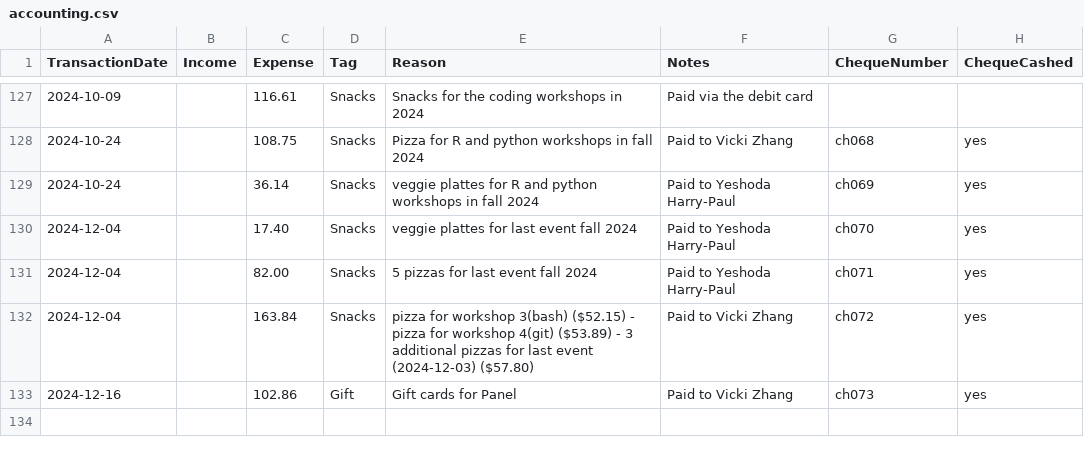
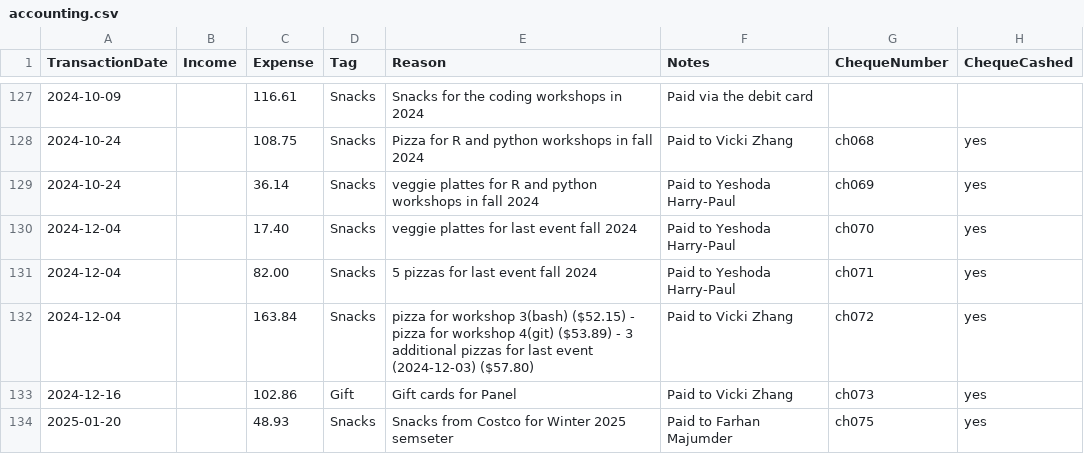
Before and after one commit to UofTCoders/council, a CSV file: treasurer/accounting.csv, drawn as a sheet; only a part is shown, gaps mark what is left out.

Commit message:
Update accounting.csv

```diff
--- a/treasurer/accounting.csv
+++ b/treasurer/accounting.csv
@@ -133 +133,2 @@ TransactionDate,Income,Expense,Tag,Reason,Notes,ChequeNumber,ChequeCashed
 2024-12-16,,102.86,Gift,Gift cards for Panel, Paid to Vicki Zhang, ch073, yes
+2025-01-20,,48.93,Snacks,Snacks from Costco for Winter 2025 semseter, Paid to Farhan Majumder, ch075, yes
```
